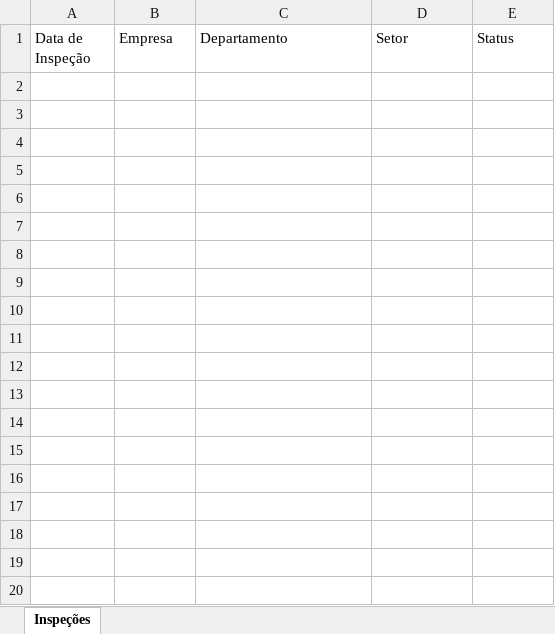
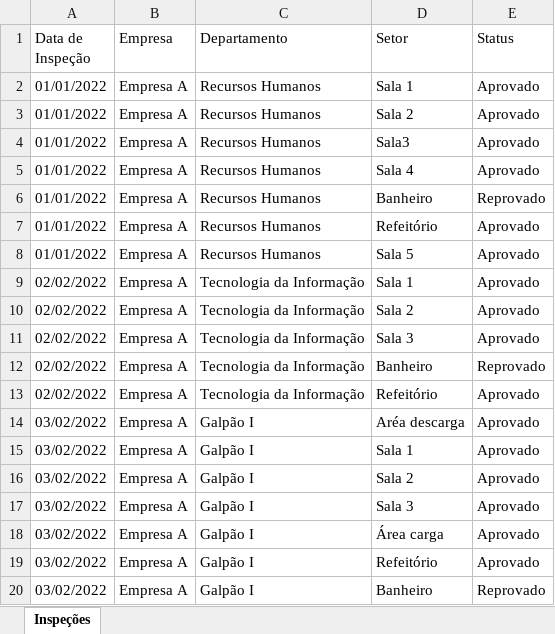
Before and after one commit to MarcioVCunha/extraindo_dados_pdf, an Excel workbook: Base de Dados Inspeções.xlsx, sheet Inspeções, drawn as a sheet; only a part is shown; values as stored, in another font and other column widths than the file's, no borders; the diff covers the shown part only; the diff names each change by its address in the sheet, - before the commit and + after, or states it on an @@ line.

```diff
--- a/Base de Dados Inspeções.xlsx (sheet Inspeções)
+++ b/Base de Dados Inspeções.xlsx (sheet Inspeções)
+row 2: 01/01/2022 | Empresa A | Recursos Humanos | Sala 1 | Aprovado
+row 3: 01/01/2022 | Empresa A | Recursos Humanos | Sala 2 | Aprovado
+row 4: 01/01/2022 | Empresa A | Recursos Humanos | Sala3 | Aprovado
+row 5: 01/01/2022 | Empresa A | Recursos Humanos | Sala 4 | Aprovado
+row 6: 01/01/2022 | Empresa A | Recursos Humanos | Banheiro | Reprovado
+row 7: 01/01/2022 | Empresa A | Recursos Humanos | Refeitório | Aprovado
+row 8: 01/01/2022 | Empresa A | Recursos Humanos | Sala 5 | Aprovado
+row 9: 02/02/2022 | Empresa A | Tecnologia da Informação | Sala 1 | Aprovado
+row 10: 02/02/2022 | Empresa A | Tecnologia da Informação | Sala 2 | Aprovado
+row 11: 02/02/2022 | Empresa A | Tecnologia da Informação | Sala 3 | Aprovado
+row 12: 02/02/2022 | Empresa A | Tecnologia da Informação | Banheiro | Reprovado
+row 13: 02/02/2022 | Empresa A | Tecnologia da Informação | Refeitório | Aprovado
+row 14: 03/02/2022 | Empresa A | Galpão I | Aréa descarga | Aprovado
+row 15: 03/02/2022 | Empresa A | Galpão I | Sala 1 | Aprovado
+row 16: 03/02/2022 | Empresa A | Galpão I | Sala 2 | Aprovado
+row 17: 03/02/2022 | Empresa A | Galpão I | Sala 3 | Aprovado
+row 18: 03/02/2022 | Empresa A | Galpão I | Área carga | Aprovado
+row 19: 03/02/2022 | Empresa A | Galpão I | Refeitório | Aprovado
+row 20: 03/02/2022 | Empresa A | Galpão I | Banheiro | Reprovado
```
Also changed, not shown: 57 added rows elsewhere in this sheet, 4 other files.
